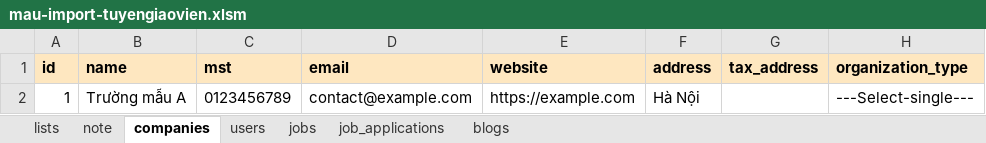
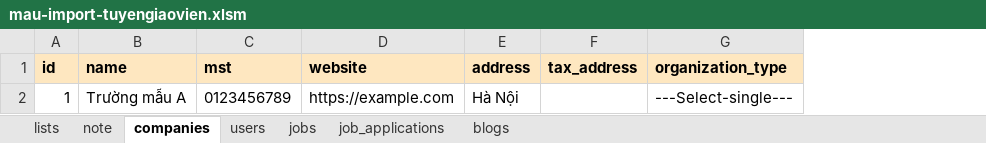
Before and after one commit to GDuyAnh/job_be, an Excel workbook: src/modules/admin/assets/mau-import-tuyengiaovien.xlsm, sheet companies, drawn as a sheet; only a part is shown; values as stored, in another font and other column widths than the file's, no borders; the diff names each change by its address in the sheet, - before the commit and + after, or states it on an @@ line.

```diff
--- a/src/modules/admin/assets/mau-import-tuyengiaovien.xlsm (sheet companies)
+++ b/src/modules/admin/assets/mau-import-tuyengiaovien.xlsm (sheet companies)
-column D (email), row 2: contact@example.com
```
Also changed, not shown: sheet jobs, sheet lists, sheet note, formulas that keep their value, 13 other files.
